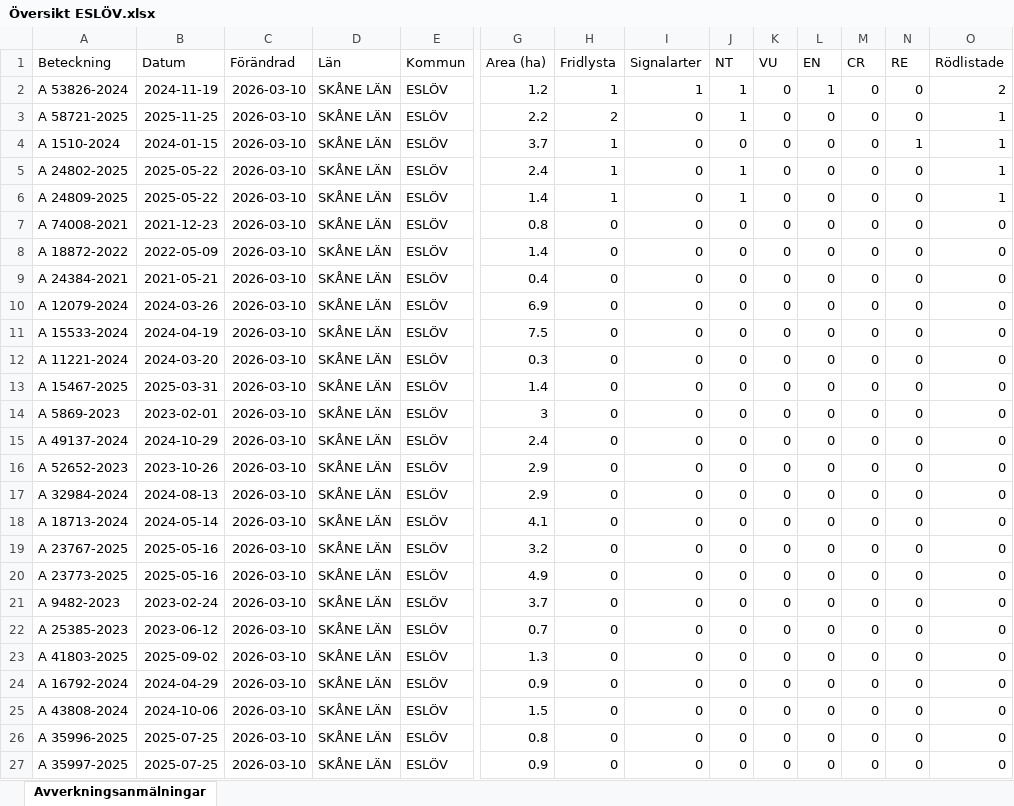
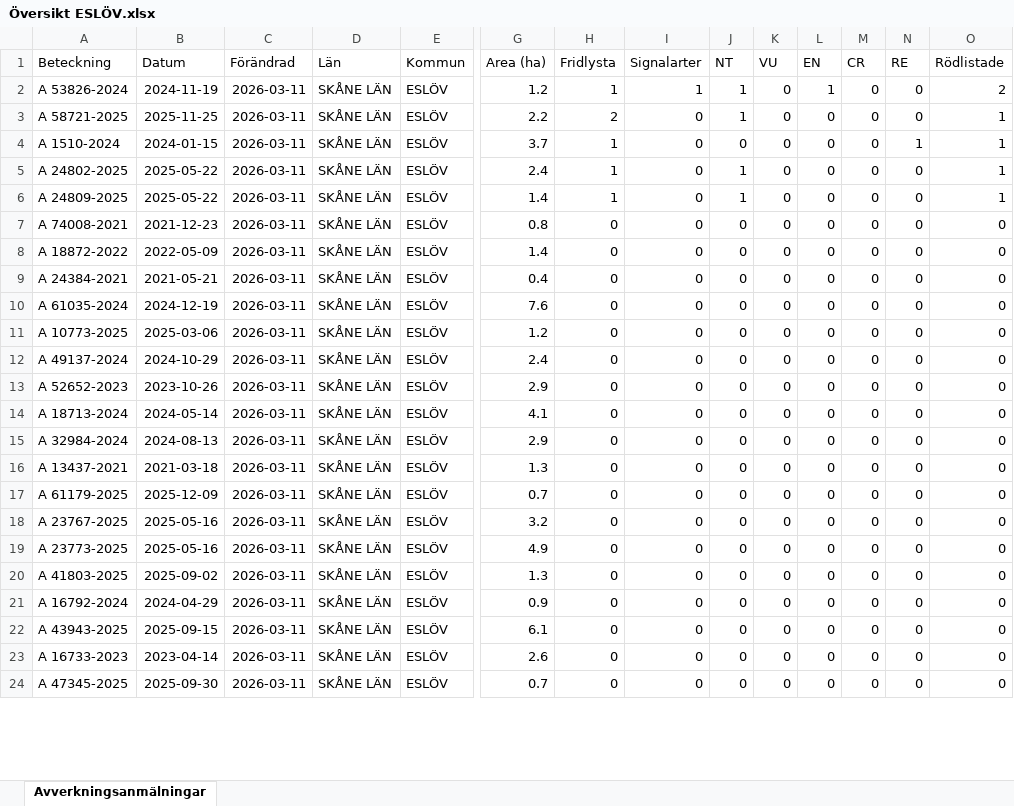
Before and after one commit to klasma/Logging_1285, an Excel workbook: Översikt ESLÖV.xlsx, sheet Avverkningsanmälningar, drawn as a sheet; only a part is shown, gaps mark what is left out; values as stored, in another font and other column widths than the file's, no borders; removed rows and columns are numbered as before the commit, all else as after; rows hold the shown columns only; the diff covers the shown part only; the diff names each change by its address in the sheet, - before the commit and + after, or states it on an @@ line.

```diff
--- a/Översikt ESLÖV.xlsx (sheet Avverkningsanmälningar)
+++ b/Översikt ESLÖV.xlsx (sheet Avverkningsanmälningar)
-C2:C9 (Förändrad): 2026-03-10
+C2:C9 (Förändrad): 2026-03-11
-row 10: A 12079-2024 | 2024-03-26 | 2026-03-10 | SKÅNE LÄN | ESLÖV | 6.9 | 0 | 0 | 0 | 0 | 0 | 0 | 0 | 0
-A10 (Beteckning): A 15533-2024
+A10 (Beteckning): A 61035-2024
-B10 (Datum): 2024-04-19
+B10 (Datum): 2024-12-19
-C10 (Förändrad): 2026-03-10
+C10 (Förändrad): 2026-03-11
-G10 (Area (ha)): 7.5
+G10 (Area (ha)): 7.6
-row 12: A 11221-2024 | 2024-03-20 | 2026-03-10 | SKÅNE LÄN | ESLÖV | 0.3 | 0 | 0 | 0 | 0 | 0 | 0 | 0 | 0
-A11 (Beteckning): A 15467-2025
+A11 (Beteckning): A 10773-2025
-B11 (Datum): 2025-03-31
+B11 (Datum): 2025-03-06
-C11 (Förändrad): 2026-03-10
+C11 (Förändrad): 2026-03-11
-G11 (Area (ha)): 1.4
+G11 (Area (ha)): 1.2
-row 14: A 5869-2023 | 2023-02-01 | 2026-03-10 | SKÅNE LÄN | ESLÖV | 3 | 0 | 0 | 0 | 0 | 0 | 0 | 0 | 0
-C12:C13 (Förändrad): 2026-03-10
+C12:C13 (Förändrad): 2026-03-11
+row 14: A 18713-2024 | 2024-05-14 | 2026-03-11 | SKÅNE LÄN | ESLÖV | 4.1 | 0 | 0 | 0 | 0 | 0 | 0 | 0 | 0
-C15:C16 (Förändrad): 2026-03-10
+C15:C16 (Förändrad): 2026-03-11
-A16 (Beteckning): A 18713-2024
+A16 (Beteckning): A 13437-2021
-B16 (Datum): 2024-05-14
+B16 (Datum): 2021-03-18
-G16 (Area (ha)): 4.1
+G16 (Area (ha)): 1.3
+row 17: A 61179-2025 | 2025-12-09 | 2026-03-11 | SKÅNE LÄN | ESLÖV | 0.7 | 0 | 0 | 0 | 0 | 0 | 0 | 0 | 0
-C18:C19 (Förändrad): 2026-03-10
+C18:C19 (Förändrad): 2026-03-11
-row 21: A 9482-2023 | 2023-02-24 | 2026-03-10 | SKÅNE LÄN | ESLÖV | 3.7 | 0 | 0 | 0 | 0 | 0 | 0 | 0 | 0
-row 22: A 25385-2023 | 2023-06-12 | 2026-03-10 | SKÅNE LÄN | ESLÖV | 0.7 | 0 | 0 | 0 | 0 | 0 | 0 | 0 | 0
-C20:C24 (Förändrad): 2026-03-10
+C20:C24 (Förändrad): 2026-03-11
-A22 (Beteckning): A 43808-2024
+A22 (Beteckning): A 43943-2025
-B22 (Datum): 2024-10-06
+B22 (Datum): 2025-09-15
-G22 (Area (ha)): 1.5
+G22 (Area (ha)): 6.1
-A23 (Beteckning): A 35996-2025
+A23 (Beteckning): A 16733-2023
-B23 (Datum): 2025-07-25
+B23 (Datum): 2023-04-14
-G23 (Area (ha)): 0.8
+G23 (Area (ha)): 2.6
-A24 (Beteckning): A 35997-2025
+A24 (Beteckning): A 47345-2025
-B24 (Datum): 2025-07-25
+B24 (Datum): 2025-09-30
-G24 (Area (ha)): 0.9
+G24 (Area (ha)): 0.7
```
Also changed, not shown: 5 added rows, 2 removed rows and 147 edited cells elsewhere in this sheet, artfynd/A 1510-2024 artfynd.xlsx, artfynd/A 24802-2025 artfynd.xlsx, 28 other files.
